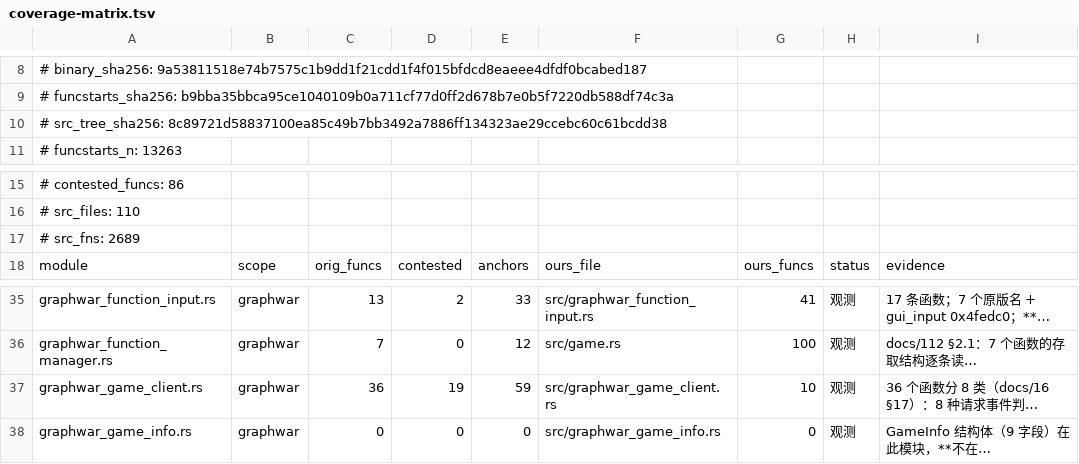
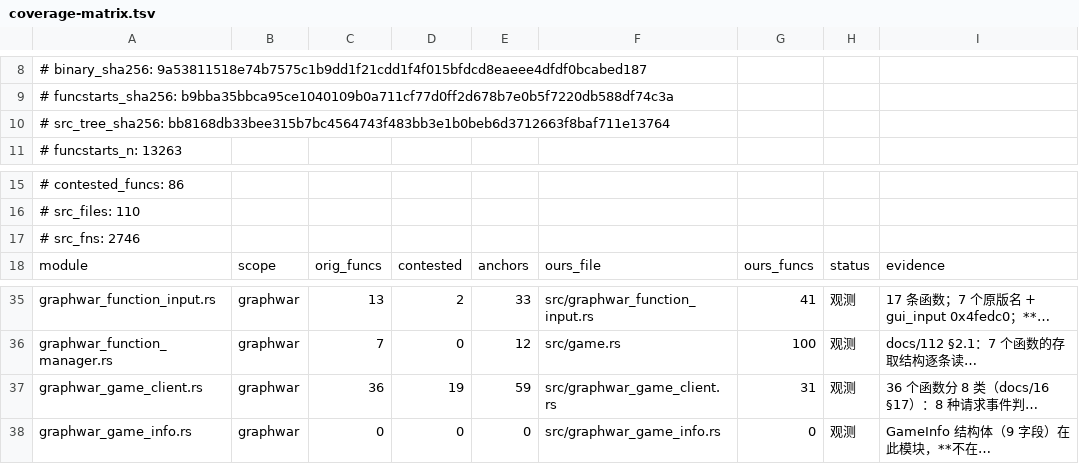
Before and after one commit to Cmd-GZ/graphwar2-rebuild, a TSV file: docs/coverage-matrix.tsv, drawn as a sheet; only a part is shown, gaps mark what is left out; long unchanged cells end in …; the diff names each change by its address in the sheet, - before the commit and + after, or states it on an @@ line.

```diff
--- a/docs/coverage-matrix.tsv
+++ b/docs/coverage-matrix.tsv
-A10: # src_tree_sha256: 8c89721d58837100ea85c49b7bb3492a7886ff134323ae29ccebc60c61bcdd38
+A10: # src_tree_sha256: bb8168db33bee315b7bc4564743f483bb3e1b0beb6d3712663f8baf711e13764
-A17: # src_fns: 2689
+A17: # src_fns: 2746
-G37: 10
+G37: 31
```
Also changed, not shown: 5 other files.
